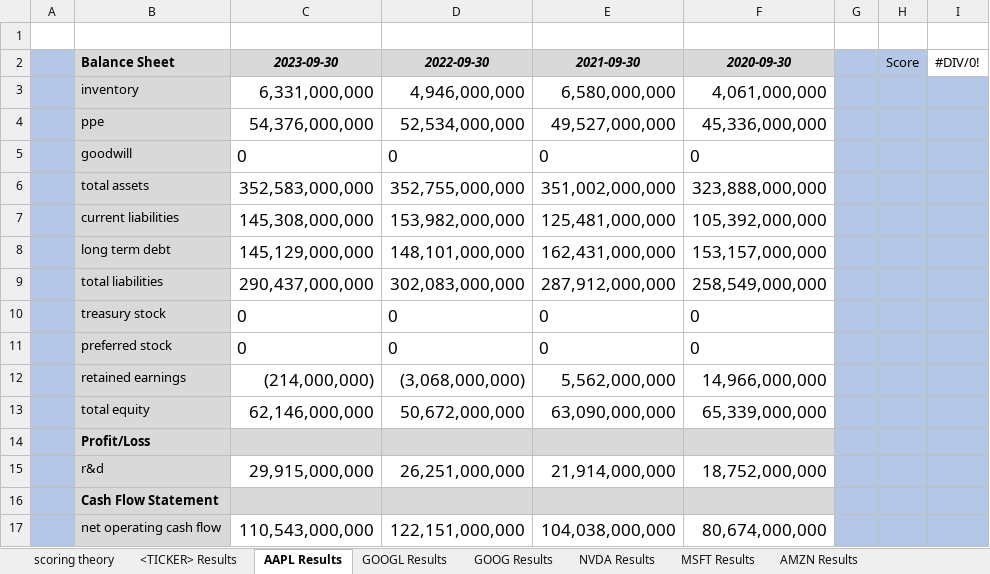
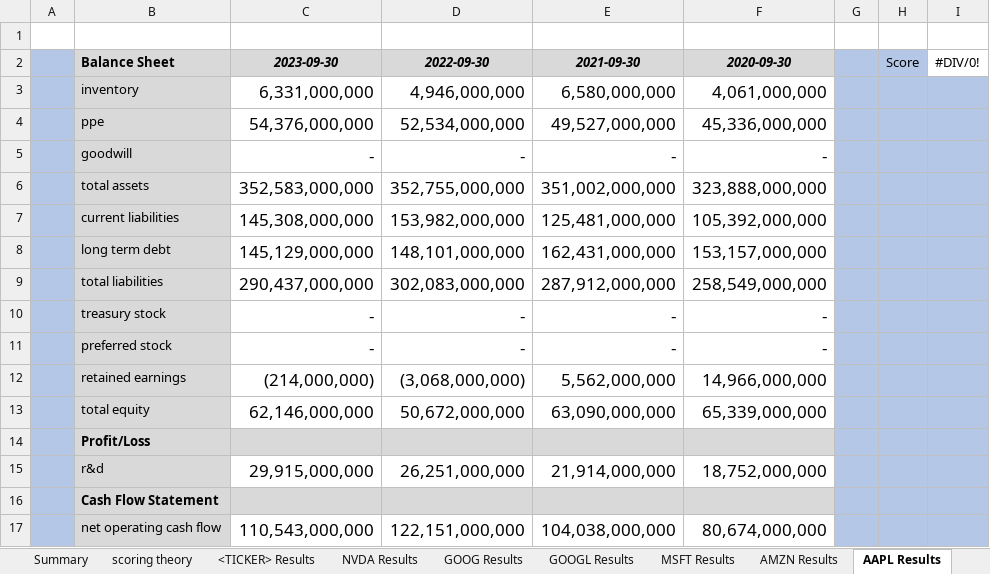
Before and after one commit to vuolo/dca-2k24, an Excel workbook: output/TICKER_RESULTS.xlsx, sheet AAPL Results, drawn as a sheet; only a part is shown; values as stored, in another font and other column widths than the file's, no borders; the diff names each change by its address in the sheet, - before the commit and + after, or states it on an @@ line.

```diff
--- a/output/TICKER_RESULTS.xlsx (sheet AAPL Results)
+++ b/output/TICKER_RESULTS.xlsx (sheet AAPL Results)
+sheet tab: Summary
@@ sheet tab order changed: Summary | scoring theory | <TICKER> Results | NVDA Results | GOOG Results | GOOGL Results | MSFT Results | AMZN Results | AAPL Results @@
-C5 (2023-09-30): 0
+C5 (2023-09-30): -
-D5 (2022-09-30): 0
+D5 (2022-09-30): -
-E5 (2021-09-30): 0
+E5 (2021-09-30): -
-F5 (2020-09-30): 0
+F5 (2020-09-30): -
-C10:C11 (2023-09-30): 0
+C10:C11 (2023-09-30): -
-D10:D11 (2022-09-30): 0
+D10:D11 (2022-09-30): -
-E10:E11 (2021-09-30): 0
+E10:E11 (2021-09-30): -
-F10:F11 (2020-09-30): 0
+F10:F11 (2020-09-30): -
```
Also changed, not shown: sheet GOOG Results, sheet GOOGL Results, sheet MSFT Results, sheet NVDA Results, sheet AMZN Results, input/TICKER_TEMPLATE.xlsx, 3 other files.
